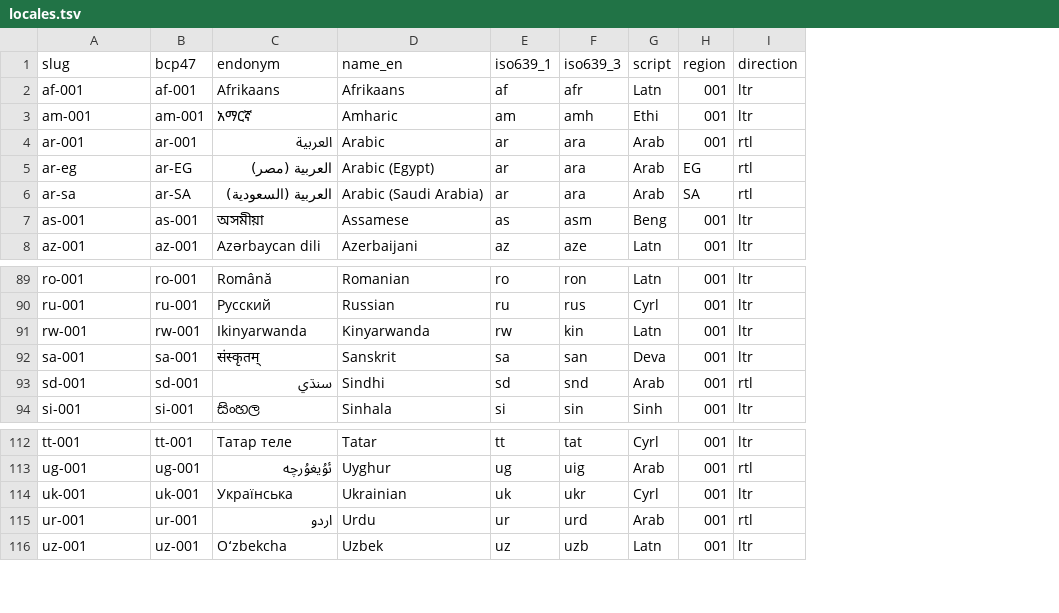
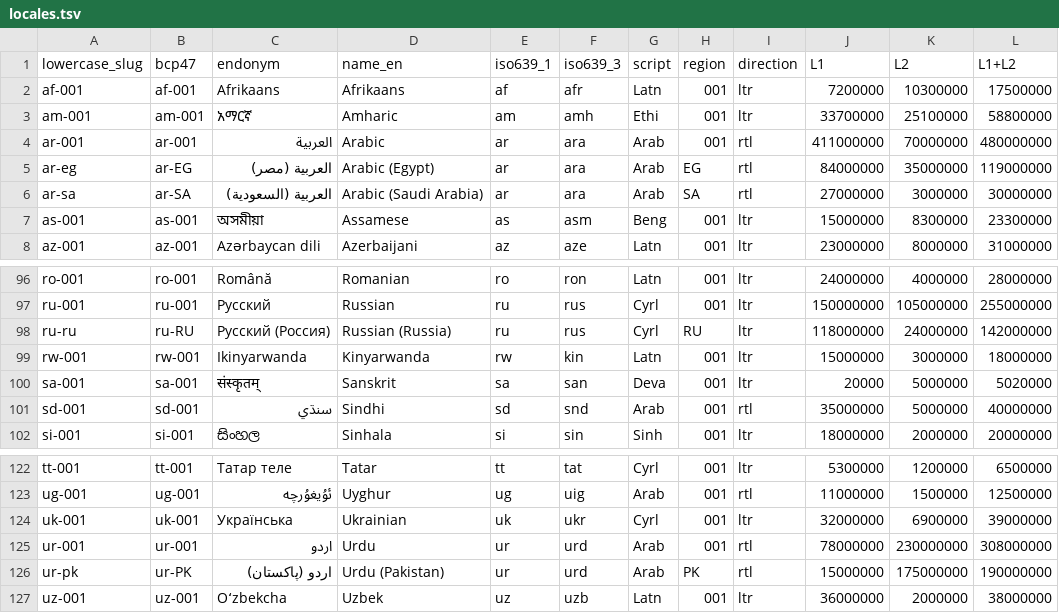
Before and after one commit to SixArm/locales, a TSV file: locales.tsv, drawn as a sheet; only a part is shown, gaps mark what is left out; the diff covers the shown part only; the diff names each change by its address in the sheet, - before the commit and + after, or states it on an @@ line.

Commit message:
Add L1, L2, L1+L2

```diff
--- a/locales.tsv
+++ b/locales.tsv
+column J (L1), rows 2-8: 7200000 | 33700000 | 411000000 | 84000000 | 27000000 | 15000000 | 23000000; rows 96-97: 24000000 | 150000000; rows 99-102: 15000000 | 20000 | 35000000 | 18000000; rows 122-125: 5300000 | 11000000 | 32000000 | 78000000; row 127: 36000000
+column K (L2), rows 2-8: 10300000 | 25100000 | 70000000 | 35000000 | 3000000 | 8300000 | 8000000; rows 96-97: 4000000 | 105000000; rows 99-102: 3000000 | 5000000 | 5000000 | 2000000; rows 122-125: 1200000 | 1500000 | 6900000 | 230000000; row 127: 2000000
+column L (L1+L2), rows 2-8: 17500000 | 58800000 | 480000000 | 119000000 | 30000000 | 23300000 | 31000000; rows 96-97: 28000000 | 255000000; rows 99-102: 18000000 | 5020000 | 40000000 | 20000000; rows 122-125: 6500000 | 12500000 | 39000000 | 308000000; row 127: 38000000
-A1: slug
+A1: lowercase_slug
+row 98: ru-ru | ru-RU | Русский (Россия) | Russian (Russia) | ru | rus | Cyrl | RU | ltr | 118000000 | 24000000 | 142000000
+row 126: ur-pk | ur-PK | اردو (پاکستان) | Urdu (Pakistan) | ur | urd | Arab | PK | rtl | 15000000 | 175000000 | 190000000
```
Also changed, not shown: 9 added rows elsewhere in this file.
